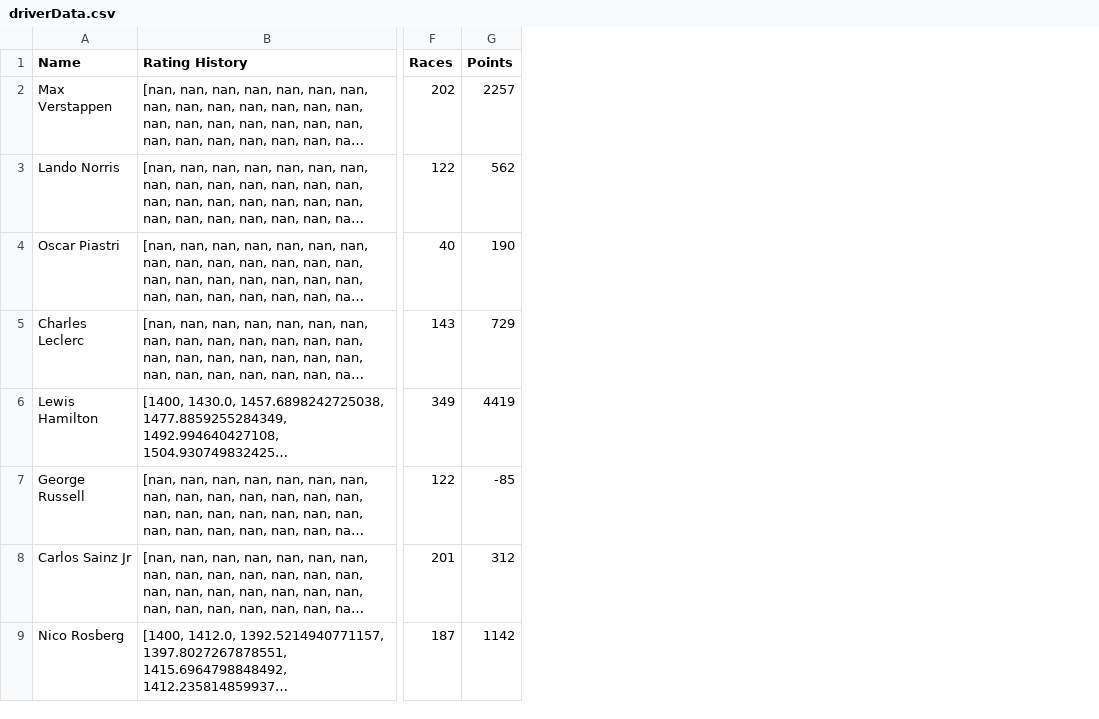
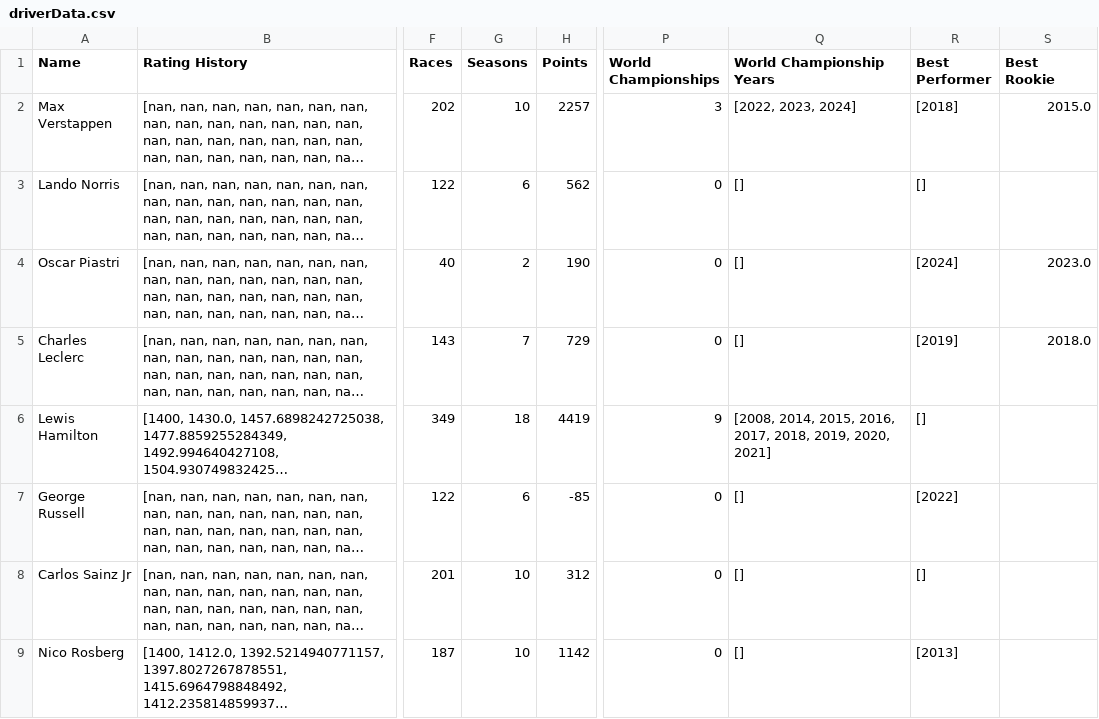
Before and after one commit to AngadBasandrai/f1-elo-engine, a CSV file: driverData.csv, drawn as a sheet; only a part is shown, gaps mark what is left out; long unchanged cells end in …; the diff names each change by its address in the sheet, - before the commit and + after, or states it on an @@ line.

```diff
--- a/driverData.csv
+++ b/driverData.csv
+column G (Seasons), rows 2-9: 10 | 6 | 2 | 7 | 18 | 6 | 10 | 10
+column P (World Championships), rows 2-9: 3 | 0 | 0 | 0 | 9 | 0 | 0 | 0
+column Q (World Championship Years), rows 2-9: [2022, 2023, 2024] | [] | [] | [] | [2008, 2014, 2015, 2016, 2017, 2018, 2019, 2020, 2021] | [] | [] | []
+column R (Best Performer), rows 2-9: [2018] | [] | [2024] | [2019] | [] | [2022] | [] | [2013]
+column S (Best Rookie), rows 2-5: 2015.0 |  | 2023.0 | 2018.0
```
Also changed, not shown: driverDataSprint.csv, driverssprint.csv, 3 other files.
